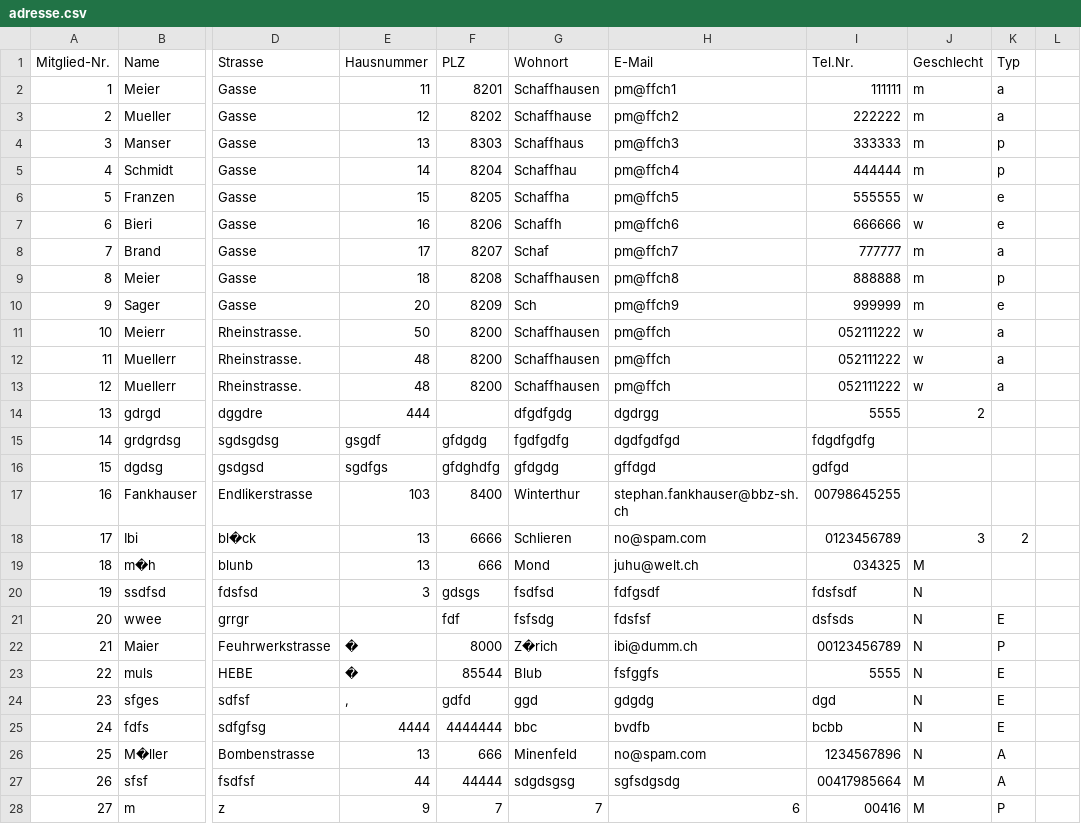
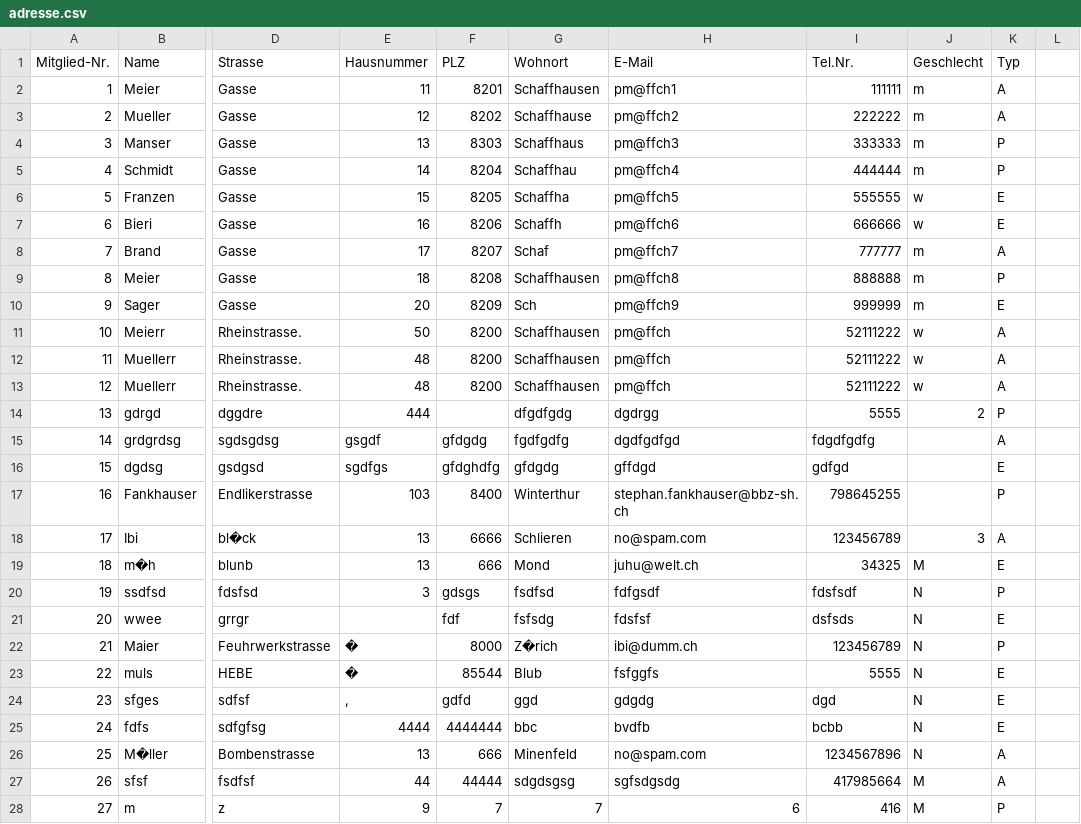
Before and after one commit to bbz-software-engineering-sys23a/Projekt_Mailer, a CSV file: cmake-build-debug/adresse.csv, drawn as a sheet; only a part is shown, gaps mark what is left out; the diff covers the shown part only; the diff names each change by its address in the sheet, - before the commit and + after, or states it on an @@ line.

```diff
--- a/cmake-build-debug/adresse.csv
+++ b/cmake-build-debug/adresse.csv
-K2:K3 (Typ): a
+K2:K3 (Typ): A
-K4:K5 (Typ): p
+K4:K5 (Typ): P
-K6:K7 (Typ): e
+K6:K7 (Typ): E
-K8 (Typ): a
+K8 (Typ): A
-K9 (Typ): p
+K9 (Typ): P
-K10 (Typ): e
+K10 (Typ): E
-I11:I13 (Tel.Nr.): 052111222
+I11:I13 (Tel.Nr.): 52111222
-K11:K13 (Typ): a
+K11:K13 (Typ): A
-K14 (Typ): (empty)
+K14 (Typ): P
-K15 (Typ): (empty)
+K15 (Typ): A
-K16 (Typ): (empty)
+K16 (Typ): E
-I17 (Tel.Nr.): 00798645255
+I17 (Tel.Nr.): 798645255
-K17 (Typ): (empty)
+K17 (Typ): P
-I18 (Tel.Nr.): 0123456789
+I18 (Tel.Nr.): 123456789
-K18 (Typ): 2
+K18 (Typ): A
-I19 (Tel.Nr.): 034325
+I19 (Tel.Nr.): 34325
-K19 (Typ): (empty)
+K19 (Typ): E
-K20 (Typ): (empty)
+K20 (Typ): P
-I22 (Tel.Nr.): 00123456789
+I22 (Tel.Nr.): 123456789
-I27 (Tel.Nr.): 00417985664
+I27 (Tel.Nr.): 417985664
-I28 (Tel.Nr.): 00416
+I28 (Tel.Nr.): 416
```
Also changed, not shown: 18 edited cells elsewhere in this file, 5 other files.
